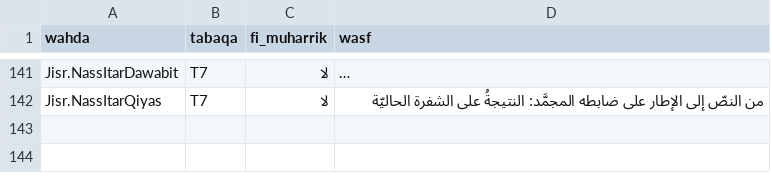
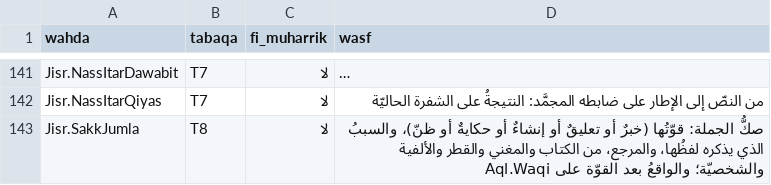
Before and after one commit to Saleh1967/Mashru, a TSV file: Nizam/atlas.tsv, drawn as a sheet; only a part is shown, gaps mark what is left out; long unchanged cells end in …; the diff names each change by its address in the sheet, - before the commit and + after, or states it on an @@ line.

```diff
--- a/Nizam/atlas.tsv
+++ b/Nizam/atlas.tsv
+row 143: Jisr.SakkJumla | T8 | لا | صكُّ الجملة: قوّتُها (خبرٌ أو تعليقٌ أو إنشاءٌ أو حكايةٌ أو ظنّ)، والسببُ الذي يذكره لفظُها، والمرجع، من الكتاب والمغني والقطر والألفية والشخصيّة؛ والواقعُ بعد القوّة على Aql.Waqi
```
Also changed, not shown: 4 other files.
